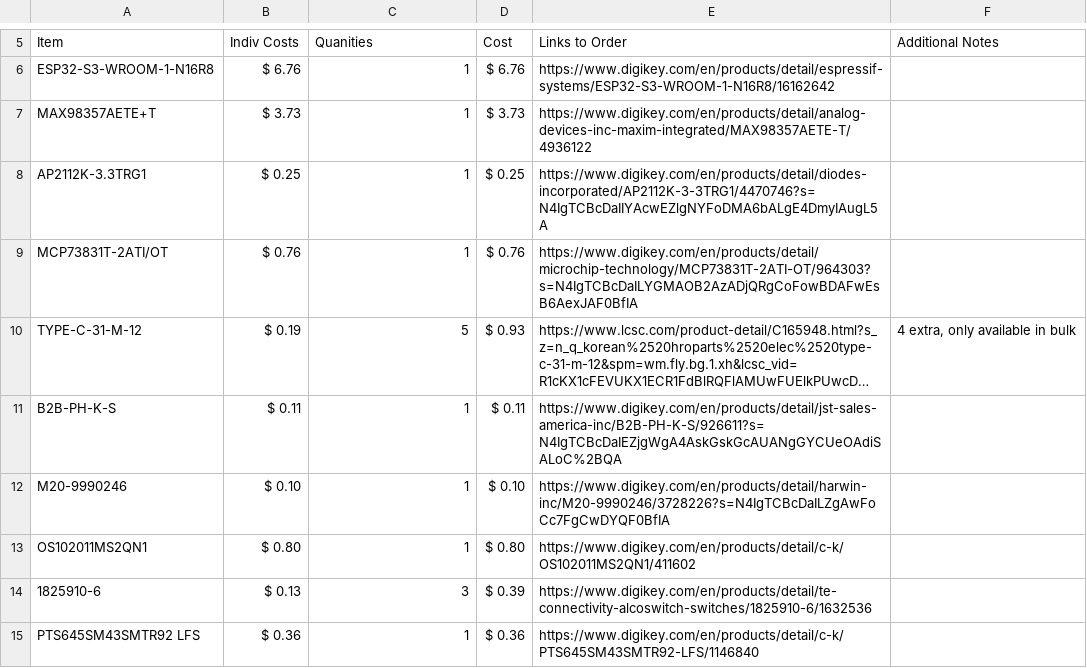
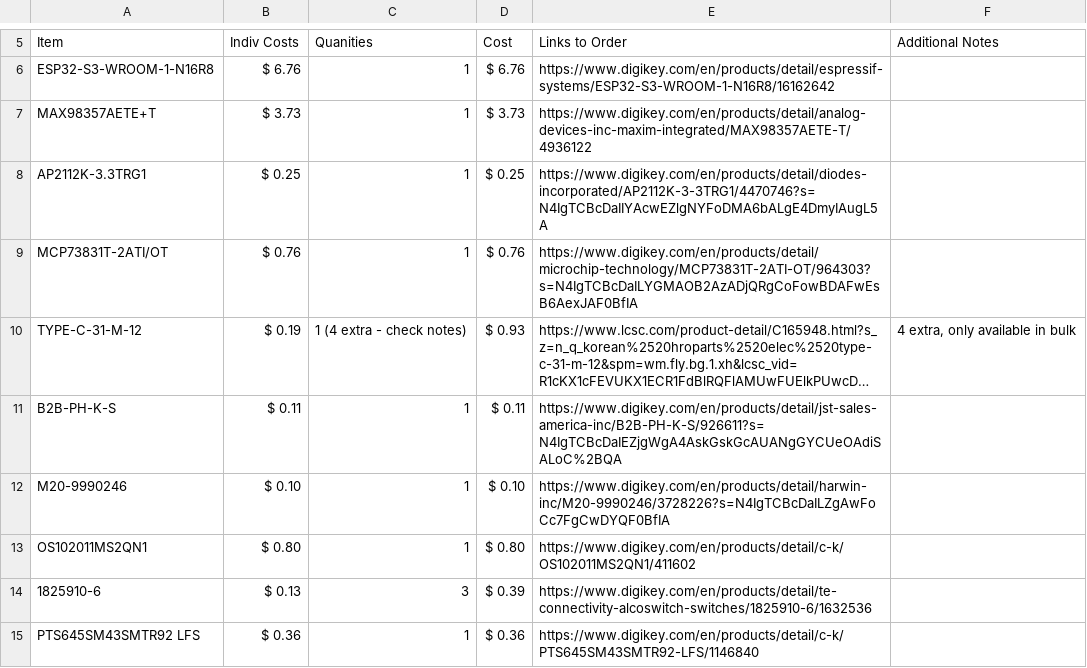
Before and after one commit to TrevorLee01/SoupStand-for-Fallout, a CSV file: bom.csv, drawn as a sheet; only a part is shown, gaps mark what is left out; long unchanged cells end in …; the diff names each change by its address in the sheet, - before the commit and + after, or states it on an @@ line.

Commit message:
Update bom.csv

```diff
--- a/bom.csv
+++ b/bom.csv
-C10 (Quanities): 5
+C10 (Quanities): 1 (4 extra - check notes)
```
